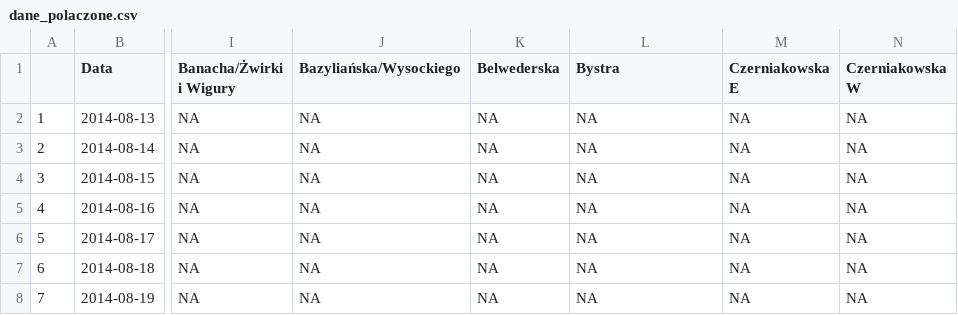
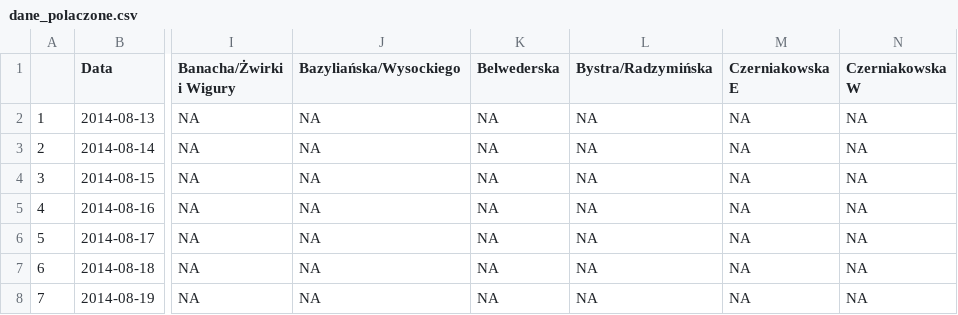
Before and after one commit to pawlowska/shiny-server, a CSV file: rowery/dane/dane_polaczone.csv, drawn as a sheet; only a part is shown, gaps mark what is left out; the diff names each change by its address in the sheet, - before the commit and + after, or states it on an @@ line.

Commit message:
Bystra/Radzymińska

```diff
--- a/rowery/dane/dane_polaczone.csv
+++ b/rowery/dane/dane_polaczone.csv
-L1: Bystra
+L1: Bystra/Radzymińska
```
Also changed, not shown: rowery/dane/dane_polaczone_zsumowane.csv, rowery/dane/dane_zsumowane_z_pogoda.csv, 4 other files.
